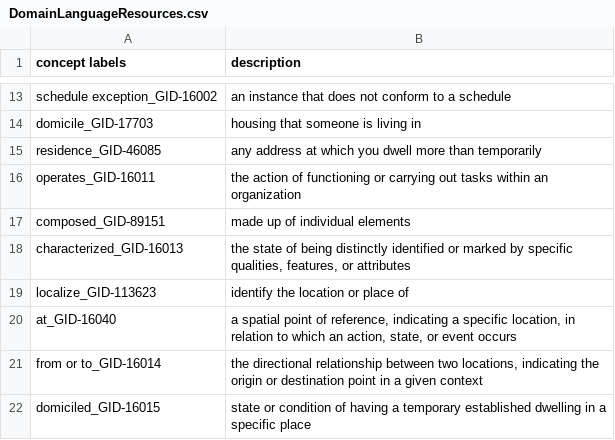
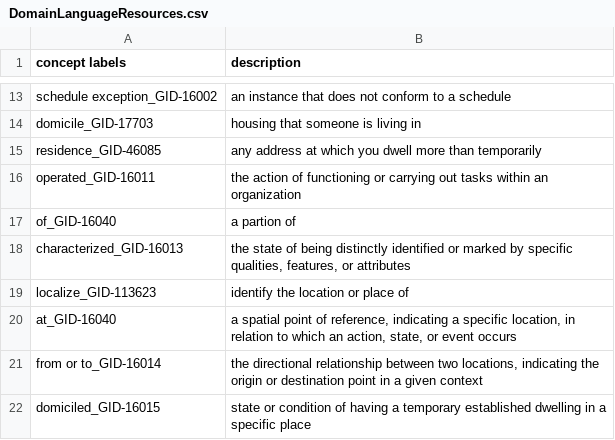
Before and after one commit to ThomasPasquali/Transportation-Education-Facilities, a CSV file: Phase 3 - Language Definition/DomainLanguageResources.csv, drawn as a sheet; only a part is shown, gaps mark what is left out.

```diff
--- a/Phase 3 - Language Definition/DomainLanguageResources.csv
+++ b/Phase 3 - Language Definition/DomainLanguageResources.csv
@@ -15,4 +15,4 @@ domicile_GID-17703,housing that someone is living in
 residence_GID-46085,any address at which you dwell more than temporarily
-operates_GID-16011,the action of functioning or carrying out tasks within an organization
-composed_GID-89151,made up of individual elements
+operated_GID-16011,the action of functioning or carrying out tasks within an organization
+of_GID-16040,a partion of
 characterized_GID-16013,"the state of being distinctly identified or marked by specific qualities, features, or attributes"
```
Also changed, not shown: Phase 2 - Information Gathering/Raw data/users/calendar.csv, Phase 2 - Information Gathering/Raw data/users/shifts.csv, 3 other files.
